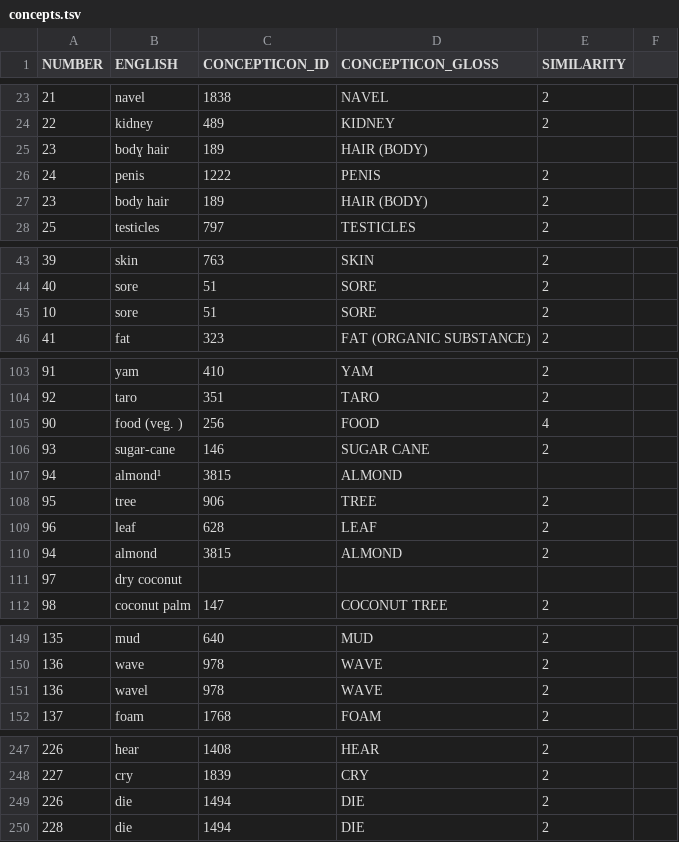
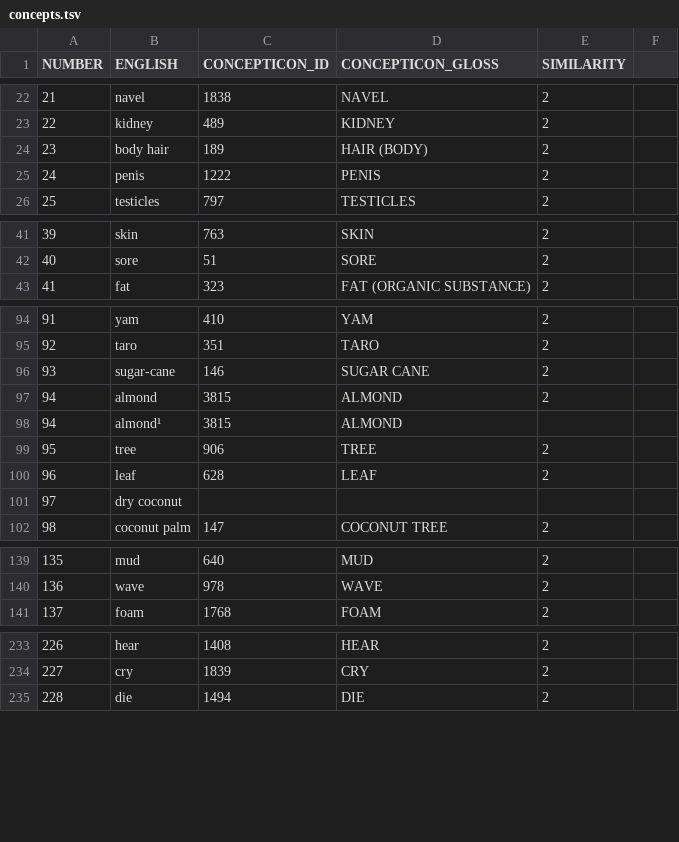
Before and after one commit to calc-project/tryonvanuatu, a TSV file: etc/concepts.tsv, drawn as a sheet; only a part is shown, gaps mark what is left out; the diff covers the shown part only.

```diff
--- a/etc/concepts.tsv
+++ b/etc/concepts.tsv
@@ -24,5 +23,4 @@ NUMBER	ENGLISH	CONCEPTICON_ID	CONCEPTICON_GLOSS	SIMILARITY
 22	kidney	489	KIDNEY	2
-23	bodɣ hair	189	HAIR (BODY)
+23	body hair	189	HAIR (BODY)	2
 24	penis	1222	PENIS	2
-23	body hair	189	HAIR (BODY)	2
 25	testicles	797	TESTICLES	2
@@ -44,3 +42,2 @@ NUMBER	ENGLISH	CONCEPTICON_ID	CONCEPTICON_GLOSS	SIMILARITY
 40	sore	51	SORE	2
-10	sore	51	SORE	2
 41	fat	323	FAT (ORGANIC SUBSTANCE)	2
@@ -104,4 +95,4 @@ NUMBER	ENGLISH	CONCEPTICON_ID	CONCEPTICON_GLOSS	SIMILARITY
 92	taro	351	TARO	2
-90	food (veg. )	256	FOOD	4
 93	sugar-cane	146	SUGAR CANE	2
+94	almond	3815	ALMOND	2
 94	almond¹	3815	ALMOND
@@ -109,3 +100,2 @@ NUMBER	ENGLISH	CONCEPTICON_ID	CONCEPTICON_GLOSS	SIMILARITY
 96	leaf	628	LEAF	2
-94	almond	3815	ALMOND	2
 97	dry coconut
@@ -150,3 +140,2 @@ NUMBER	ENGLISH	CONCEPTICON_ID	CONCEPTICON_GLOSS	SIMILARITY
 136	wave	978	WAVE	2
-136	wavel	978	WAVE	2
 137	foam	1768	FOAM	2
@@ -248,3 +234,2 @@ NUMBER	ENGLISH	CONCEPTICON_ID	CONCEPTICON_GLOSS	SIMILARITY
 227	cry	1839	CRY	2
-226	die	1494	DIE	2
 228	die	1494	DIE	2
```
Also changed, not shown: 11 removed rows, 2 moved rows and 2 edited cells elsewhere in this file, etc/languages.tsv.
